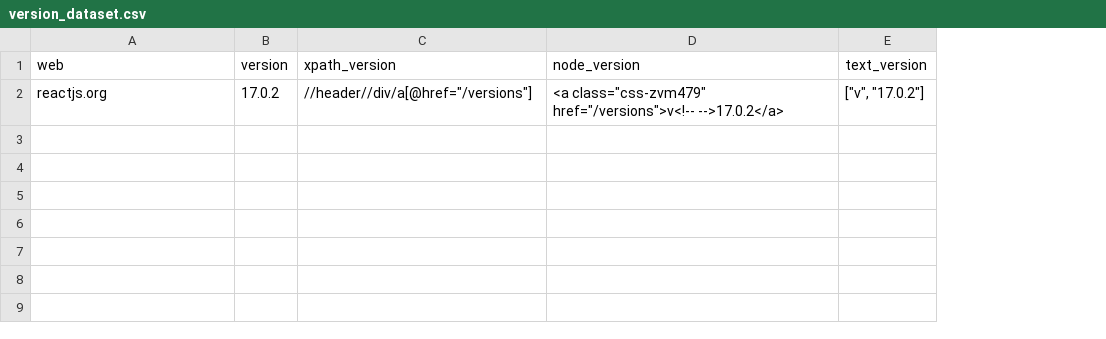
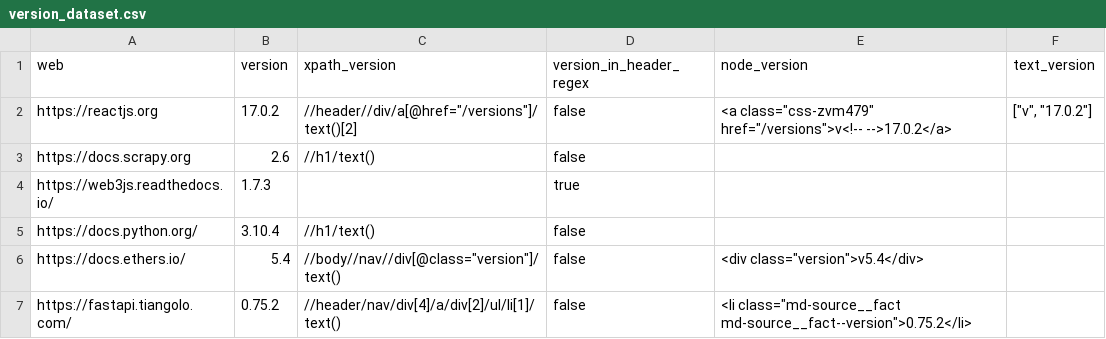
Before and after one commit to opensourceducation/Digital-Accordions, a CSV file: cribsheet_dataset/datasets/version_dataset.csv, drawn as a sheet; the diff names each change by its address in the sheet, - before the commit and + after, or states it on an @@ line.

Commit message:
ADD new data in version dataset

```diff
--- a/cribsheet_dataset/datasets/version_dataset.csv
+++ b/cribsheet_dataset/datasets/version_dataset.csv
+column D (version_in_header_regex), row 2: false
-A2 (web): reactjs.org
+A2 (web): https://reactjs.org
-C2 (xpath_version): //header//div/a[@href="/versions"]
+C2 (xpath_version): //header//div/a[@href="/versions"]/text()[2]
+row 3: https://docs.scrapy.org | 2.6 | //h1/text() | false
+row 4: https://web3js.readthedocs.io/ | 1.7.3 |  | true
+row 5: https://docs.python.org/ | 3.10.4 | //h1/text() | false
+row 6: https://docs.ethers.io/ | 5.4 | //body//nav//div[@class="version"]/text() | false | <div class="version">v5.4</div>
+row 7: https://fastapi.tiangolo.com/ | 0.75.2 | //header/nav/div[4]/a/div[2]/ul/li[1]/text() | false | <li class="md-source__fact md-source__fact--version">0.75.2</li>
```
Also changed, not shown: 1 other file.
